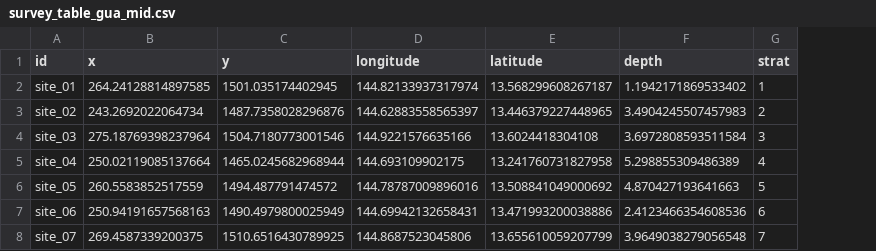
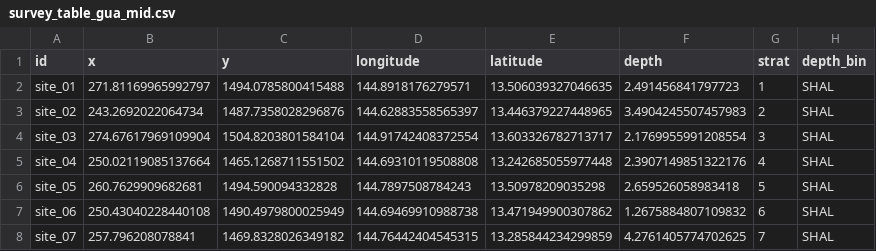
Before and after one commit to krtanaka/ncrmp_common_map, a CSV file: outputs/survey_table_gua_mid.csv, drawn as a sheet; only a part is shown; the diff covers the shown part only; the diff names each change by its address in the sheet, - before the commit and + after, or states it on an @@ line.

```diff
--- a/outputs/survey_table_gua_mid.csv
+++ b/outputs/survey_table_gua_mid.csv
+column H (depth_bin), rows 2-8: all SHAL
-B2 (x): 264.24128814897585
+B2 (x): 271.81169965992797
-C2 (y): 1501.035174402945
+C2 (y): 1494.0785800415488
-D2 (longitude): 144.82133937317974
+D2 (longitude): 144.8918176279571
-E2 (latitude): 13.568299608267187
+E2 (latitude): 13.506039327046635
-F2 (depth): 1.1942171869533402
+F2 (depth): 2.491456841797723
-B4 (x): 275.18769398237964
+B4 (x): 274.67617969109904
-C4 (y): 1504.7180773001546
+C4 (y): 1504.8203801584104
-D4 (longitude): 144.9221576635166
+D4 (longitude): 144.91742408372554
-E4 (latitude): 13.6024418304108
+E4 (latitude): 13.603326782713717
-F4 (depth): 3.6972808593511584
+F4 (depth): 2.1769955991208554
-C5 (y): 1465.0245682968944
+C5 (y): 1465.1268711551502
-D5 (longitude): 144.693109902175
+D5 (longitude): 144.69310119508808
-E5 (latitude): 13.241760731827958
+E5 (latitude): 13.242685055977448
-F5 (depth): 5.298855309486389
+F5 (depth): 2.3907149851322176
-B6 (x): 260.5583852517559
+B6 (x): 260.7629909682681
-C6 (y): 1494.487791474572
+C6 (y): 1494.590094332828
-D6 (longitude): 144.78787009896016
+D6 (longitude): 144.7897508784243
-E6 (latitude): 13.508841049000692
+E6 (latitude): 13.50978209035298
-F6 (depth): 4.870427193641663
+F6 (depth): 2.659526058983418
-B7 (x): 250.94191657568163
+B7 (x): 250.43040228440108
-D7 (longitude): 144.69942132658431
+D7 (longitude): 144.69469910988738
-E7 (latitude): 13.471993200038886
+E7 (latitude): 13.471949900307862
-F7 (depth): 2.4123466354608536
+F7 (depth): 1.2675884807109832
-B8 (x): 269.4587339200375
+B8 (x): 257.796208078841
-C8 (y): 1510.6516430789925
+C8 (y): 1469.8328026349182
-D8 (longitude): 144.8687523045806
+D8 (longitude): 144.76442404545315
-E8 (latitude): 13.655610059207799
+E8 (latitude): 13.285844234299859
-F8 (depth): 3.9649038279056548
+F8 (depth): 4.2761405774702625
```
Also changed, not shown: 152 edited cells elsewhere in this file, 1 other file.
